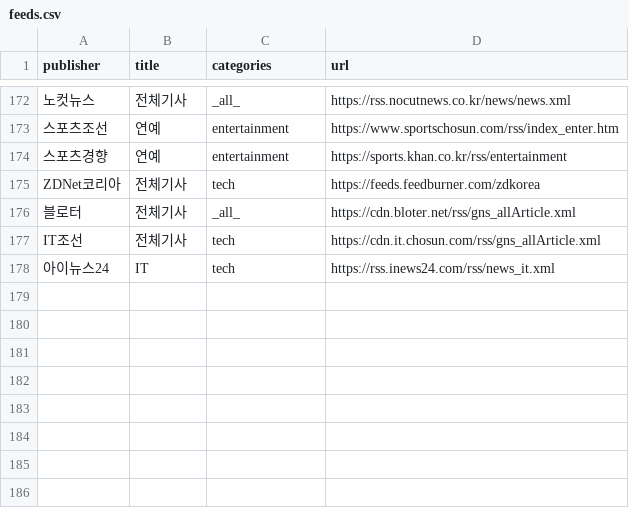
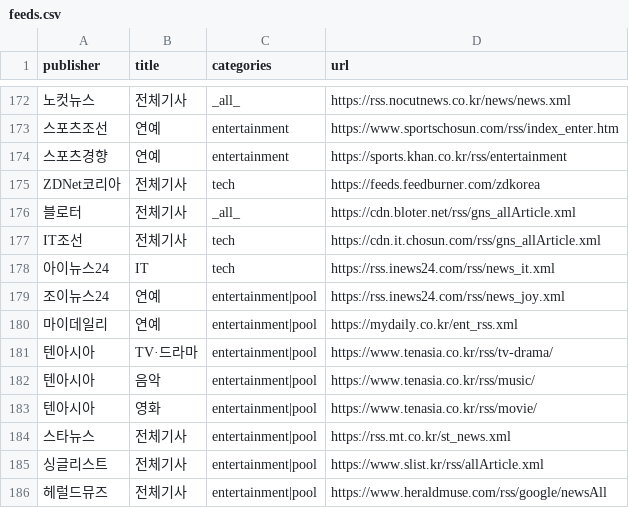
Before and after one commit to nomutefb/editor, a CSV file: scraper/feeds.csv, drawn as a sheet; only a part is shown, gaps mark what is left out; the diff names each change by its address in the sheet, - before the commit and + after, or states it on an @@ line.

```diff
--- a/scraper/feeds.csv
+++ b/scraper/feeds.csv
+row 179: 조이뉴스24 | 연예 | entertainment|pool | https://rss.inews24.com/rss/news_joy.xml
+row 180: 마이데일리 | 연예 | entertainment|pool | https://mydaily.co.kr/ent_rss.xml
+row 181: 텐아시아 | TV·드라마 | entertainment|pool | https://www.tenasia.co.kr/rss/tv-drama/
+row 182: 텐아시아 | 음악 | entertainment|pool | https://www.tenasia.co.kr/rss/music/
+row 183: 텐아시아 | 영화 | entertainment|pool | https://www.tenasia.co.kr/rss/movie/
+row 184: 스타뉴스 | 전체기사 | entertainment|pool | https://rss.mt.co.kr/st_news.xml
+row 185: 싱글리스트 | 전체기사 | entertainment|pool | https://www.slist.kr/rss/allArticle.xml
+row 186: 헤럴드뮤즈 | 전체기사 | entertainment|pool | https://www.heraldmuse.com/rss/google/newsAll
```
Also changed, not shown: 12 other files.
